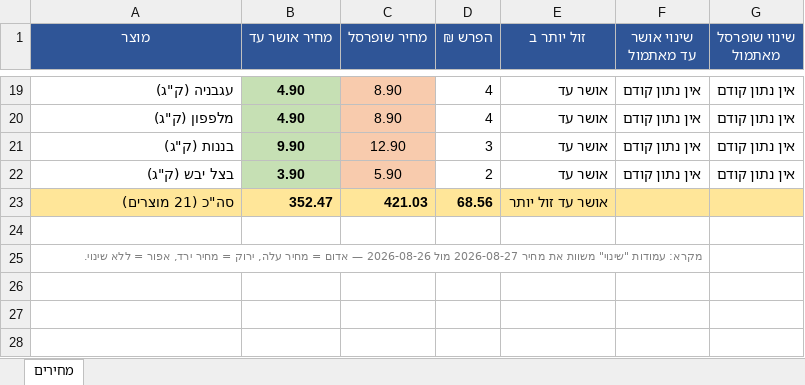
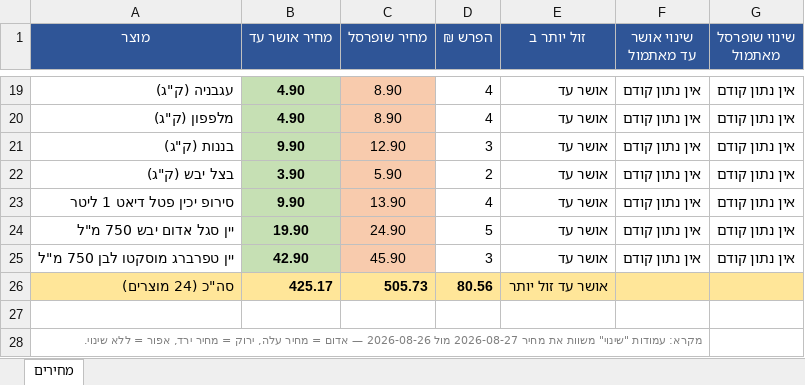
Before and after one commit to Gur1963/MYQA, an Excel workbook: grocery-prices/latest.xlsx, sheet מחירים, drawn as a sheet; only a part is shown, gaps mark what is left out; values as stored, in another font and other column widths than the file's, no borders; removed rows and columns are numbered as before the commit, all else as after; the diff names each change by its address in the sheet, - before the commit and + after, or states it on an @@ line.

Commit message:
הוספת מיץ פטל יכין דיאט + יין אדום + יין לבן
סירופ יכין פטל דיאט 1 ליטר (9.90/13.90), יין סגל אדום יבש 750 מ"ל (19.90/24.90), יין טפרברג מוסקטו לבן 750 מ"ל (42.90/45.90). כולם ברקוד זהה בשתי הרשתות. סה"כ 24 מוצרים במעקב.

```diff
--- a/grocery-prices/latest.xlsx (sheet מחירים)
+++ b/grocery-prices/latest.xlsx (sheet מחירים)
-row 23: סה"כ (21 מוצרים) | 352.47 | 421.03 | 68.56 | אושר עד זול יותר
+row 23: סירופ יכין פטל דיאט 1 ליטר | 9.90 | 13.90 | 4 | אושר עד | אין נתון קודם | אין נתון קודם
+row 24: יין סגל אדום יבש 750 מ"ל | 19.90 | 24.90 | 5 | אושר עד | אין נתון קודם | אין נתון קודם
+row 25: יין טפרברג מוסקטו לבן 750 מ"ל | 42.90 | 45.90 | 3 | אושר עד | אין נתון קודם | אין נתון קודם
+row 26: סה"כ (24 מוצרים) | 425.17 | 505.73 | 80.56 | אושר עד זול יותר
```
Also changed, not shown: 2 other files.
